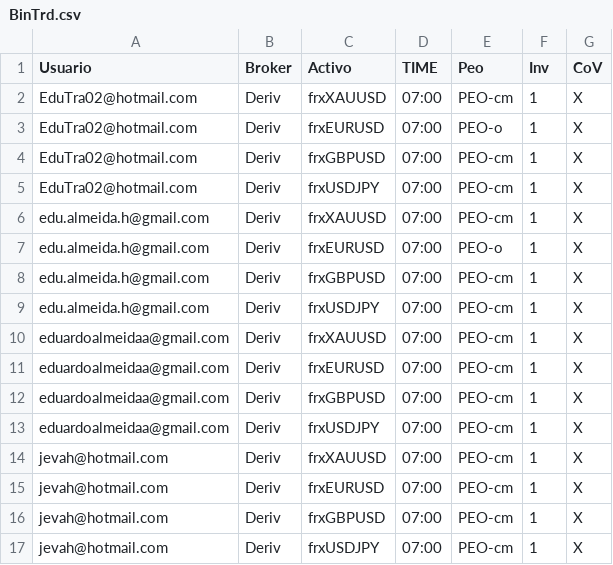
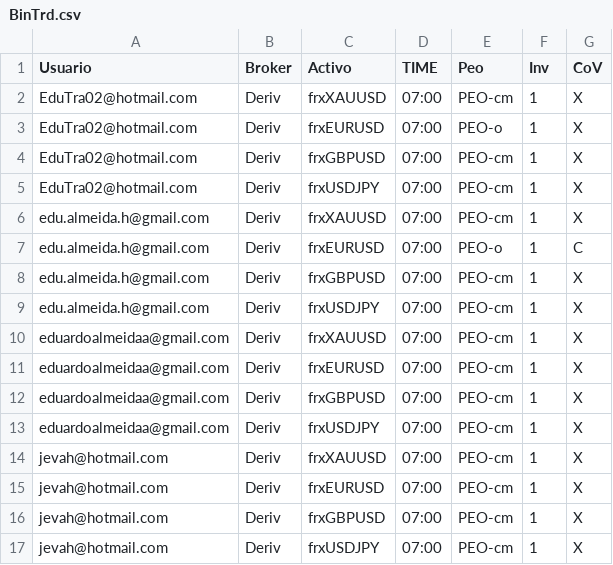
Before and after one commit to EduTrading/rbt-updater, a CSV file: data/BinTrd.csv, drawn as a sheet.

Commit message:
Update BinTrd.csv

```diff
--- a/data/BinTrd.csv
+++ b/data/BinTrd.csv
@@ -6,3 +6,3 @@ EduTra02@hotmail.com,Deriv,frxUSDJPY,07:00,PEO-cm,1,X
 edu.almeida.h@gmail.com,Deriv,frxXAUUSD,07:00,PEO-cm,1,X
-edu.almeida.h@gmail.com,Deriv,frxEURUSD,07:00,PEO-o,1,X
+edu.almeida.h@gmail.com,Deriv,frxEURUSD,07:00,PEO-o,1,C
 edu.almeida.h@gmail.com,Deriv,frxGBPUSD,07:00,PEO-cm,1,X
```
